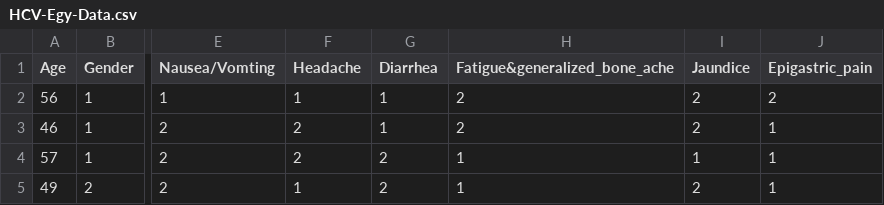
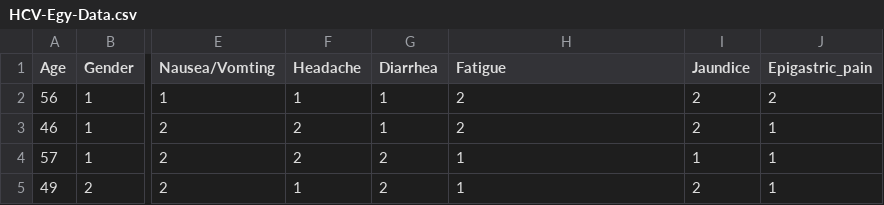
Before and after one commit to flight505/Shared_Intro_ML, a CSV file: src/data/HCV-Egy-Data.csv, drawn as a sheet; only a part is shown, gaps mark what is left out; the diff names each change by its address in the sheet, - before the commit and + after, or states it on an @@ line.

```diff
--- a/src/data/HCV-Egy-Data.csv
+++ b/src/data/HCV-Egy-Data.csv
-H1: Fatigue&generalized_bone_ache
+H1: Fatigue
```
Also changed, not shown: 2 other files.
